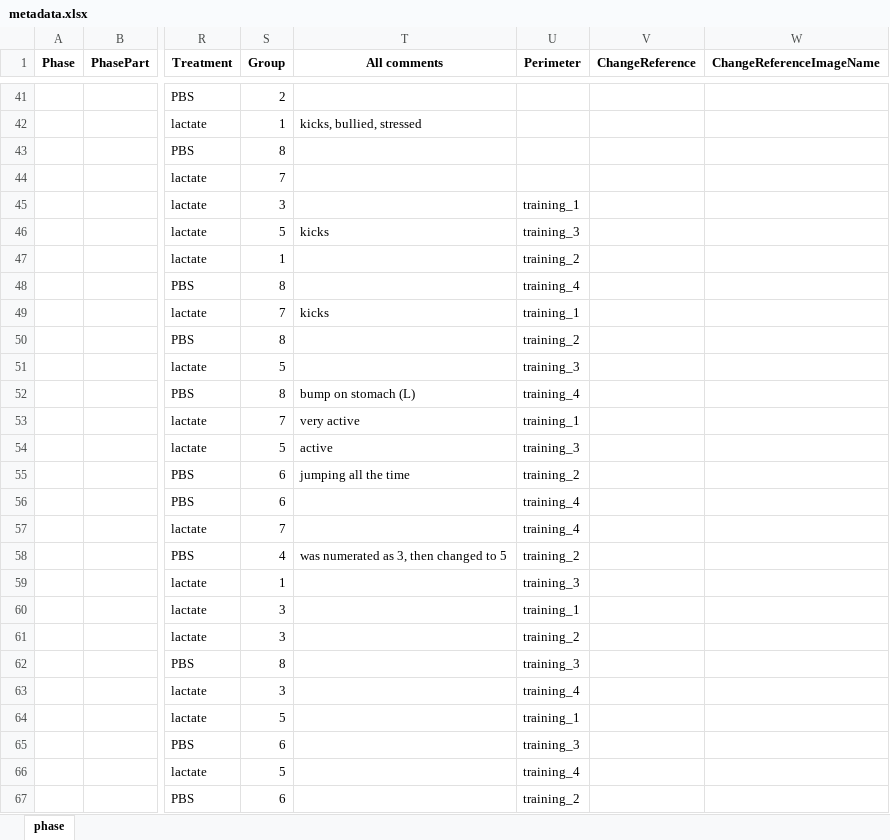
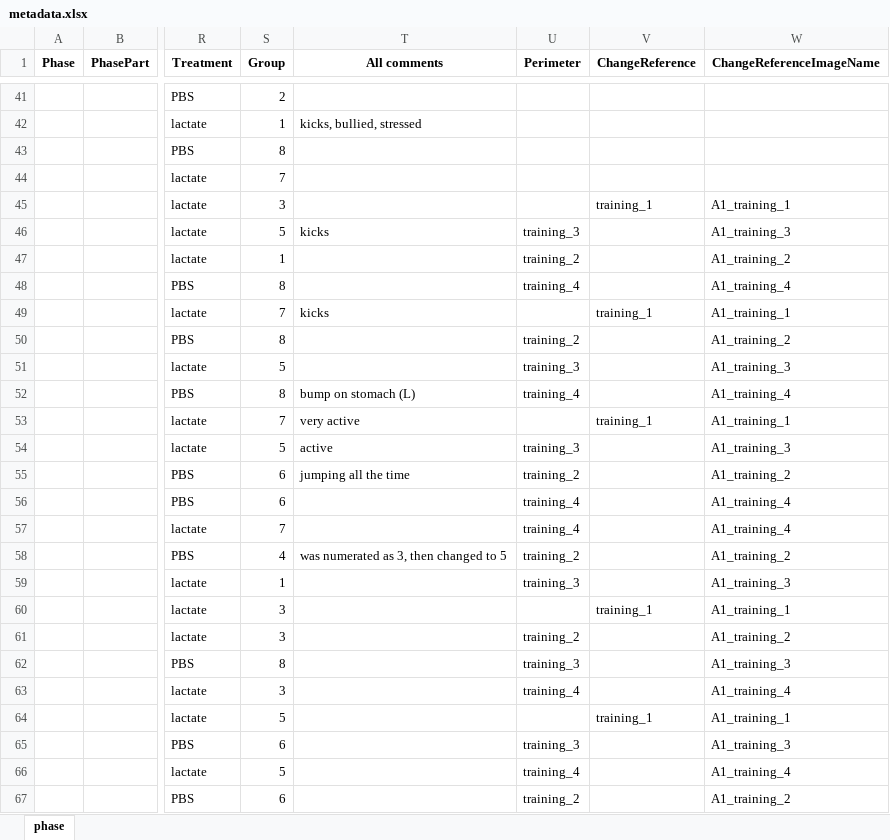
Before and after one commit to caniko/BiKiPy, an Excel workbook: examples/phase/NORT/metadata.xlsx, sheet phase, drawn as a sheet; only a part is shown, gaps mark what is left out; values as stored, in another font and other column widths than the file's, no borders; the diff covers the shown part only; the diff names each change by its address in the sheet, - before the commit and + after, or states it on an @@ line.

```diff
--- a/examples/phase/NORT/metadata.xlsx (sheet phase)
+++ b/examples/phase/NORT/metadata.xlsx (sheet phase)
-U45 (Perimeter): training_1
+U45 (Perimeter): (empty)
-V45 (ChangeReference): (empty)
+V45 (ChangeReference): training_1
-W45 (ChangeReferenceImageName): (empty)
+W45 (ChangeReferenceImageName): A1_training_1
-W46 (ChangeReferenceImageName): (empty)
+W46 (ChangeReferenceImageName): A1_training_3
-W47 (ChangeReferenceImageName): (empty)
+W47 (ChangeReferenceImageName): A1_training_2
-W48 (ChangeReferenceImageName): (empty)
+W48 (ChangeReferenceImageName): A1_training_4
-U49 (Perimeter): training_1
+U49 (Perimeter): (empty)
-V49 (ChangeReference): (empty)
+V49 (ChangeReference): training_1
-W49 (ChangeReferenceImageName): (empty)
+W49 (ChangeReferenceImageName): A1_training_1
-W50 (ChangeReferenceImageName): (empty)
+W50 (ChangeReferenceImageName): A1_training_2
-W51 (ChangeReferenceImageName): (empty)
+W51 (ChangeReferenceImageName): A1_training_3
-W52 (ChangeReferenceImageName): (empty)
+W52 (ChangeReferenceImageName): A1_training_4
-U53 (Perimeter): training_1
+U53 (Perimeter): (empty)
-V53 (ChangeReference): (empty)
+V53 (ChangeReference): training_1
-W53 (ChangeReferenceImageName): (empty)
+W53 (ChangeReferenceImageName): A1_training_1
-W54 (ChangeReferenceImageName): (empty)
+W54 (ChangeReferenceImageName): A1_training_3
-W55 (ChangeReferenceImageName): (empty)
+W55 (ChangeReferenceImageName): A1_training_2
-W56:W57 (ChangeReferenceImageName): (empty)
+W56:W57 (ChangeReferenceImageName): A1_training_4
-W58 (ChangeReferenceImageName): (empty)
+W58 (ChangeReferenceImageName): A1_training_2
-W59 (ChangeReferenceImageName): (empty)
+W59 (ChangeReferenceImageName): A1_training_3
-U60 (Perimeter): training_1
+U60 (Perimeter): (empty)
-V60 (ChangeReference): (empty)
+V60 (ChangeReference): training_1
-W60 (ChangeReferenceImageName): (empty)
+W60 (ChangeReferenceImageName): A1_training_1
-W61 (ChangeReferenceImageName): (empty)
+W61 (ChangeReferenceImageName): A1_training_2
-W62 (ChangeReferenceImageName): (empty)
+W62 (ChangeReferenceImageName): A1_training_3
-W63 (ChangeReferenceImageName): (empty)
+W63 (ChangeReferenceImageName): A1_training_4
-U64 (Perimeter): training_1
+U64 (Perimeter): (empty)
-V64 (ChangeReference): (empty)
+V64 (ChangeReference): training_1
-W64 (ChangeReferenceImageName): (empty)
+W64 (ChangeReferenceImageName): A1_training_1
-W65 (ChangeReferenceImageName): (empty)
+W65 (ChangeReferenceImageName): A1_training_3
-W66 (ChangeReferenceImageName): (empty)
+W66 (ChangeReferenceImageName): A1_training_4
-W67 (ChangeReferenceImageName): (empty)
+W67 (ChangeReferenceImageName): A1_training_2
```
Also changed, not shown: 95 edited cells elsewhere in this sheet, examples/phase/NORT/metadata_work/metadata.xlsx, examples/sequence/NORT/metadata.xlsx, 30 other files.
